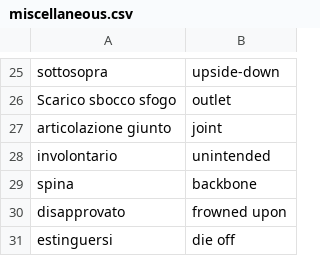
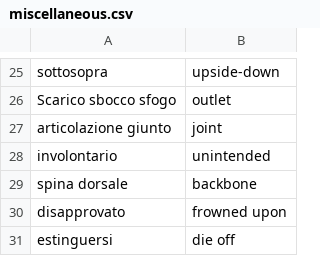
Before and after one commit to Chiquadro841/english_app, a CSV file: miscellaneous.csv, drawn as a sheet; only a part is shown, gaps mark what is left out.

Commit message:
Update miscellaneous.csv

```diff
--- a/miscellaneous.csv
+++ b/miscellaneous.csv
@@ -28,3 +28,3 @@ articolazione giunto,joint
 involontario,unintended
-spina,backbone
+spina dorsale,backbone
 disapprovato,frowned upon
```
